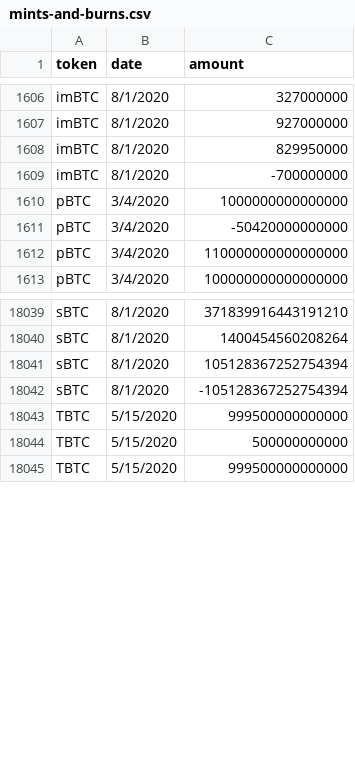
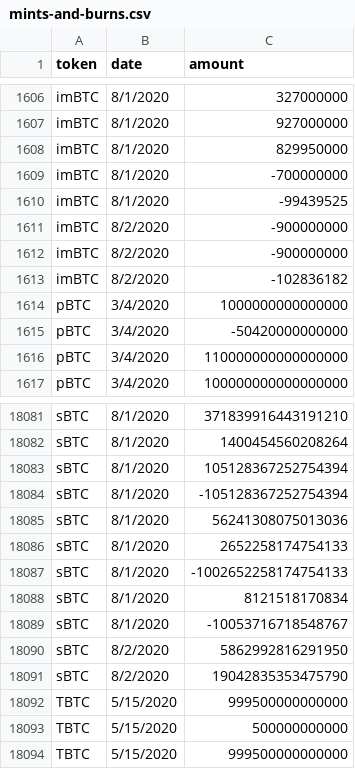
Before and after one commit to lastmjs/btc-on-ethereum, a CSV file: mints-and-burns.csv, drawn as a sheet; only a part is shown, gaps mark what is left out; the diff covers the shown part only.

```diff
--- a/mints-and-burns.csv
+++ b/mints-and-burns.csv
@@ -1609,2 +1609,6 @@ imBTC,8/1/2020,829950000
 imBTC,8/1/2020,-700000000
+imBTC,8/1/2020,-99439525
+imBTC,8/2/2020,-900000000
+imBTC,8/2/2020,-900000000
+imBTC,8/2/2020,-102836182
 pBTC,3/4/2020,1000000000000000
@@ -18042,2 +18084,9 @@ sBTC,8/1/2020,105128367252754394
 sBTC,8/1/2020,-105128367252754394
+sBTC,8/1/2020,56241308075013036
+sBTC,8/1/2020,2652258174754133
+sBTC,8/1/2020,-1002652258174754133
+sBTC,8/1/2020,8121518170834
+sBTC,8/1/2020,-10053716718548767
+sBTC,8/2/2020,5862992816291950
+sBTC,8/2/2020,19042835353475790
 TBTC,5/15/2020,999500000000000
```
Also changed, not shown: 38 added rows elsewhere in this file, issuance-per-day.csv, 3 other files.
